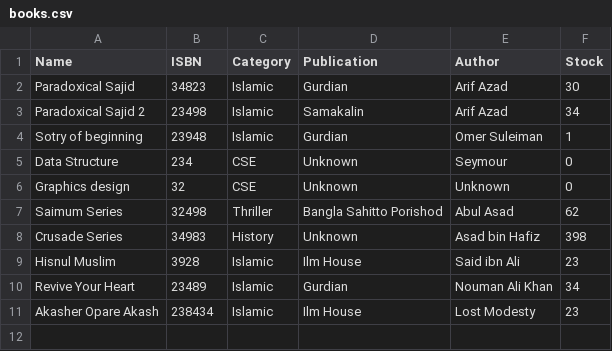
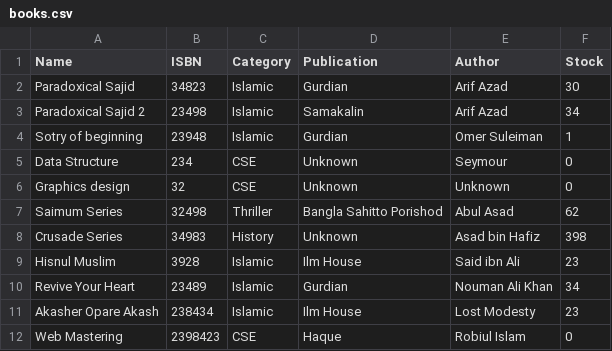
Before and after one commit to arburhan/Library-Management-System-CPP, a CSV file: books.csv, drawn as a sheet; the diff names each change by its address in the sheet, - before the commit and + after, or states it on an @@ line.

```diff
--- a/books.csv
+++ b/books.csv
+row 12: Web Mastering | 2398423 | CSE | Haque | Robiul Islam | 0
```
Also changed, not shown: 10 other files.
